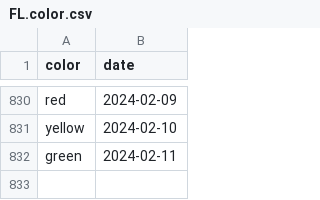
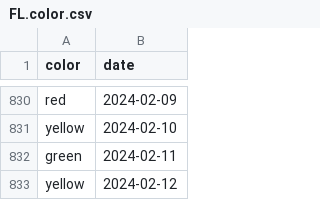
Before and after one commit to shibaji7/SD_RT_SWF_Monitoring, a CSV file: assets/data/FL.color.csv, drawn as a sheet; only a part is shown, gaps mark what is left out.

```diff
--- a/assets/data/FL.color.csv
+++ b/assets/data/FL.color.csv
@@ -832 +832,2 @@ yellow,2024-02-10
 green,2024-02-11
+yellow,2024-02-12
```
Also changed, not shown: assets/data/FL.2024.csv, assets/data/FL.2024_color.csv, 9 other files.
